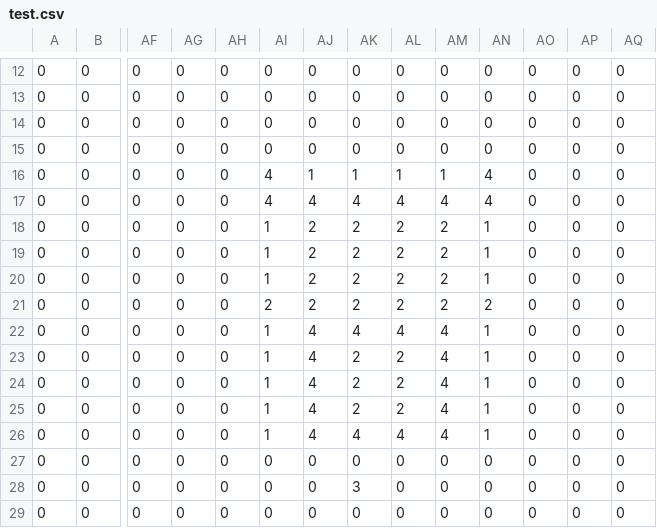
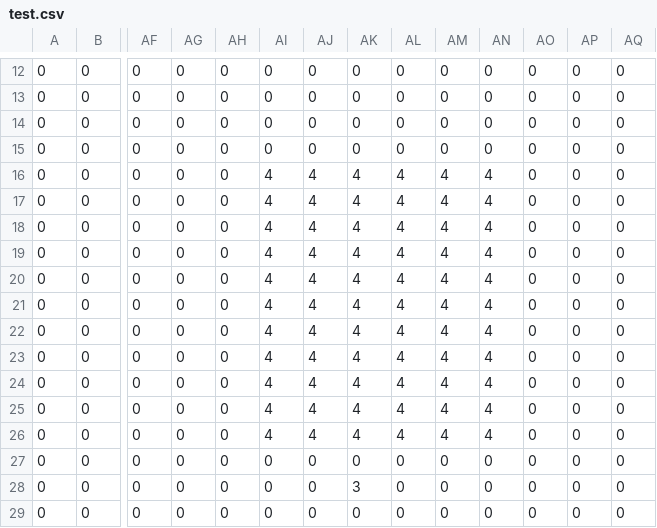
Before and after one commit to Maversnipe/SP3, a CSV file: DM2212_Physics/Release/Maps/test.csv, drawn as a sheet; only a part is shown, gaps mark what is left out; removed rows and columns are numbered as before the commit, all else as after; rows hold the shown columns only; the diff names each change by its address in the sheet, - before the commit and + after, or states it on an @@ line.

```diff
--- a/DM2212_Physics/Release/Maps/test.csv
+++ b/DM2212_Physics/Release/Maps/test.csv
-row 16: 0 | 0 | 0 | 0 | 0 | 4 | 1 | 1 | 1 | 1 | 4 | 0 | 0 | 0
-AI17:AI19: 1
+AI17:AI19: 4
-AJ17:AJ20: 2
+AJ17:AJ20: 4
-AK17:AK20: 2
+AK17:AK20: 4
-AL17:AL20: 2
+AL17:AL20: 4
-AM17:AM20: 2
+AM17:AM20: 4
-AN17:AN19: 1
+AN17:AN19: 4
-AI20: 2
+AI20: 4
-AN20: 2
+AN20: 4
-AI21:AI25: 1
+AI21:AI25: 4
-AN21:AN25: 1
+AN21:AN25: 4
-AK22:AK24: 2
+AK22:AK24: 4
-AL22:AL24: 2
+AL22:AL24: 4
+row 26: 0 | 0 | 0 | 0 | 0 | 4 | 4 | 4 | 4 | 4 | 4 | 0 | 0 | 0
```
Also changed, not shown: 10 other files.
